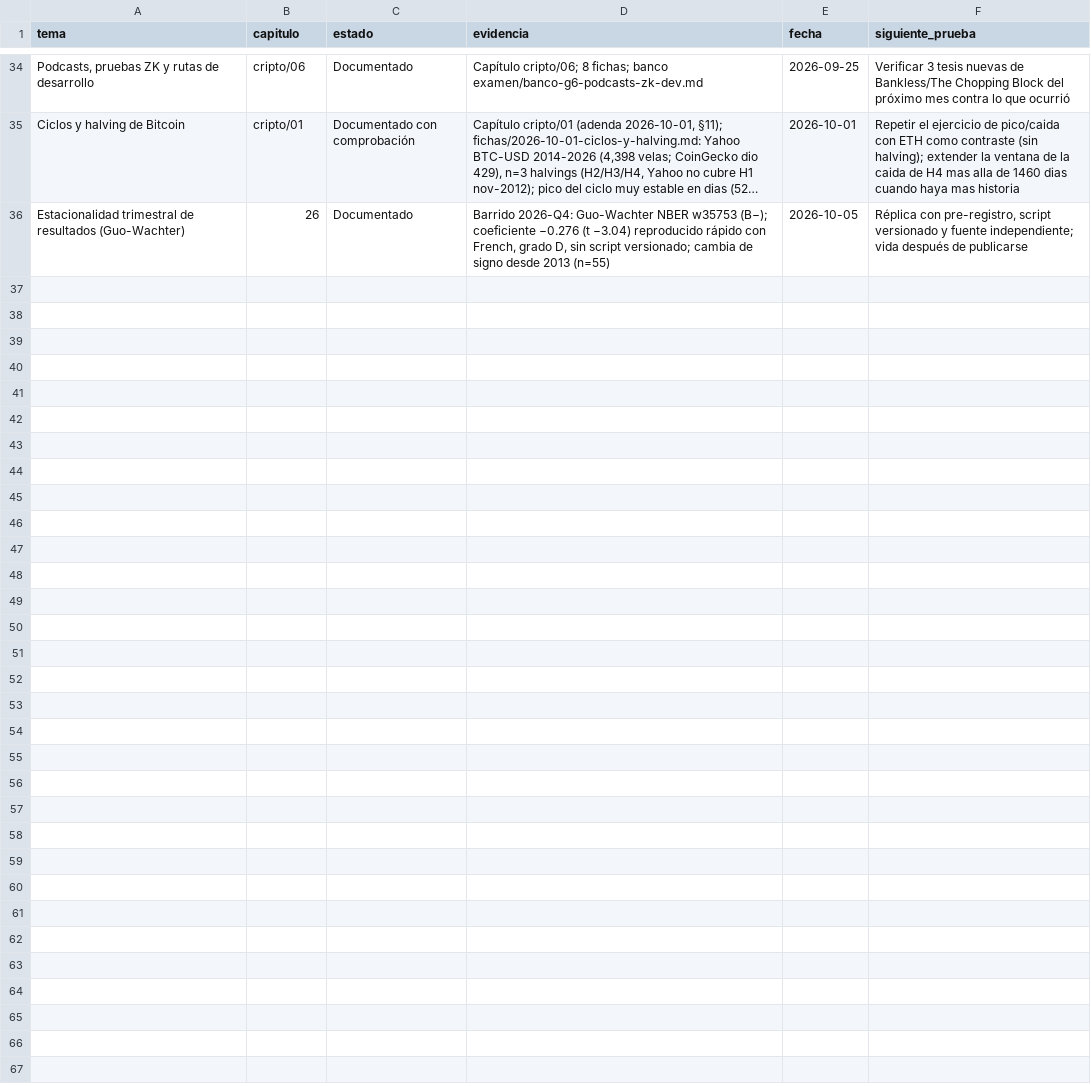
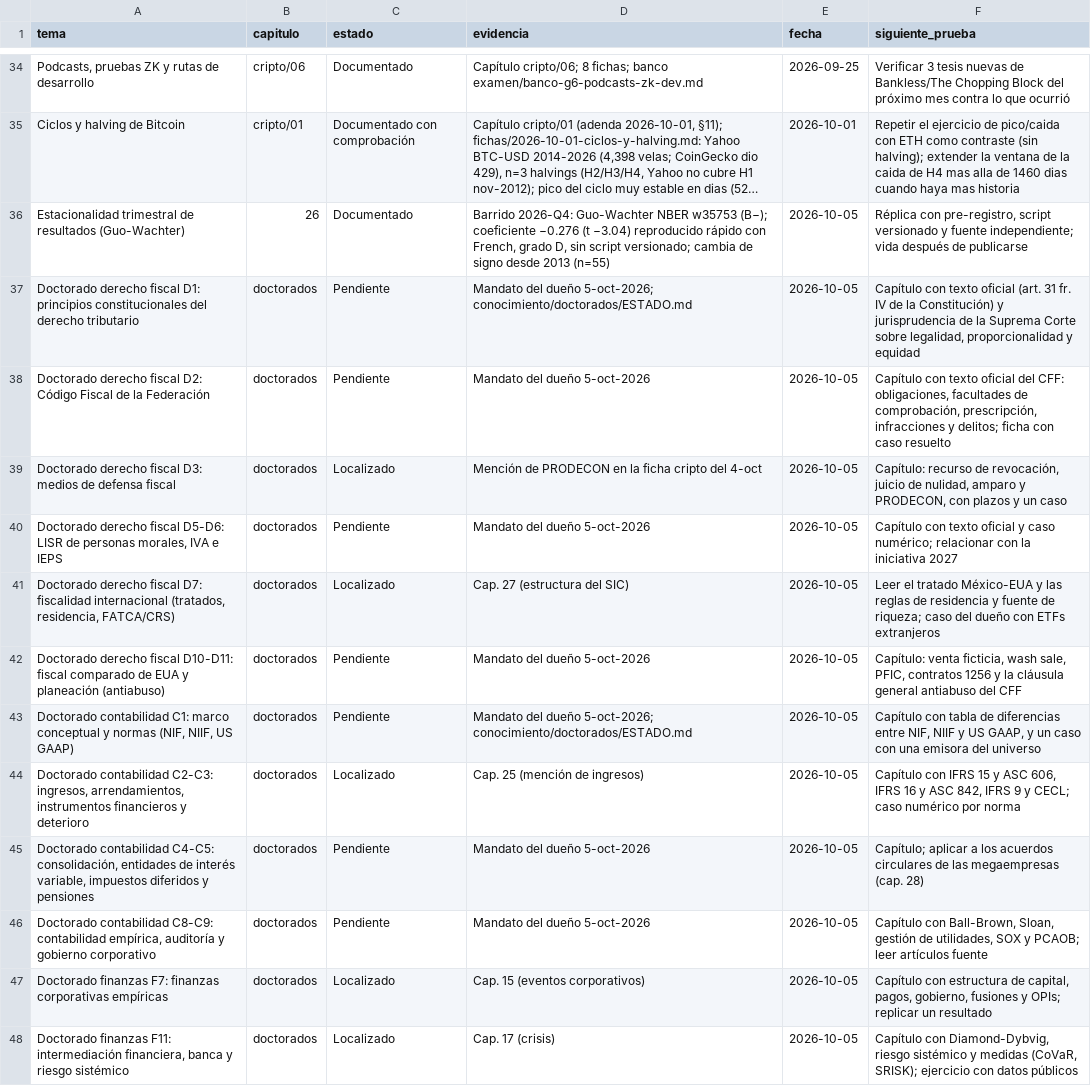
Before and after one commit to izurieta77/New1, a CSV file: conocimiento/estado-de-dominio.csv, drawn as a sheet; only a part is shown, gaps mark what is left out; long unchanged cells end in …; the diff names each change by its address in the sheet, - before the commit and + after, or states it on an @@ line.

```diff
--- a/conocimiento/estado-de-dominio.csv
+++ b/conocimiento/estado-de-dominio.csv
+row 37: Doctorado derecho fiscal D1: principios constitucionales del derecho tributario | doctorados | Pendiente | Mandato del dueño 5-oct-2026; conocimiento/doctorados/ESTADO.md | 2026-10-05 | Capítulo con texto oficial (art. 31 fr. IV de la Constitución) y jurisprudencia de la Suprema Corte sobre legalidad, proporcionalidad y equidad
+row 38: Doctorado derecho fiscal D2: Código Fiscal de la Federación | doctorados | Pendiente | Mandato del dueño 5-oct-2026 | 2026-10-05 | Capítulo con texto oficial del CFF: obligaciones, facultades de comprobación, prescripción, infracciones y delitos; ficha con caso resuelto
+row 39: Doctorado derecho fiscal D3: medios de defensa fiscal | doctorados | Localizado | Mención de PRODECON en la ficha cripto del 4-oct | 2026-10-05 | Capítulo: recurso de revocación, juicio de nulidad, amparo y PRODECON, con plazos y un caso
+row 40: Doctorado derecho fiscal D5-D6: LISR de personas morales, IVA e IEPS | doctorados | Pendiente | Mandato del dueño 5-oct-2026 | 2026-10-05 | Capítulo con texto oficial y caso numérico; relacionar con la iniciativa 2027
+row 41: Doctorado derecho fiscal D7: fiscalidad internacional (tratados, residencia, FATCA/CRS) | doctorados | Localizado | Cap. 27 (estructura del SIC) | 2026-10-05 | Leer el tratado México-EUA y las reglas de residencia y fuente de riqueza; caso del dueño con ETFs extranjeros
+row 42: Doctorado derecho fiscal D10-D11: fiscal comparado de EUA y planeación (antiabuso) | doctorados | Pendiente | Mandato del dueño 5-oct-2026 | 2026-10-05 | Capítulo: venta ficticia, wash sale, PFIC, contratos 1256 y la cláusula general antiabuso del CFF
+row 43: Doctorado contabilidad C1: marco conceptual y normas (NIF, NIIF, US GAAP) | doctorados | Pendiente | Mandato del dueño 5-oct-2026; conocimiento/doctorados/ESTADO.md | 2026-10-05 | Capítulo con tabla de diferencias entre NIF, NIIF y US GAAP, y un caso con una emisora del universo
+row 44: Doctorado contabilidad C2-C3: ingresos, arrendamientos, instrumentos financieros y deterioro | doctorados | Localizado | Cap. 25 (mención de ingresos) | 2026-10-05 | Capítulo con IFRS 15 y ASC 606, IFRS 16 y ASC 842, IFRS 9 y CECL; caso numérico por norma
+row 45: Doctorado contabilidad C4-C5: consolidación, entidades de interés variable, impuestos diferidos y pensiones | doctorados | Pendiente | Mandato del dueño 5-oct-2026 | 2026-10-05 | Capítulo; aplicar a los acuerdos circulares de las megaempresas (cap. 28)
+row 46: Doctorado contabilidad C8-C9: contabilidad empírica, auditoría y gobierno corporativo | doctorados | Pendiente | Mandato del dueño 5-oct-2026 | 2026-10-05 | Capítulo con Ball-Brown, Sloan, gestión de utilidades, SOX y PCAOB; leer artículos fuente
+row 47: Doctorado finanzas F7: finanzas corporativas empíricas | doctorados | Localizado | Cap. 15 (eventos corporativos) | 2026-10-05 | Capítulo con estructura de capital, pagos, gobierno, fusiones y OPIs; replicar un resultado
+row 48: Doctorado finanzas F11: intermediación financiera, banca y riesgo sistémico | doctorados | Localizado | Cap. 17 (crisis) | 2026-10-05 | Capítulo con Diamond-Dybvig, riesgo sistémico y medidas (CoVaR, SRISK); ejercicio con datos públicos
```
Also changed, not shown: 10 other files.
